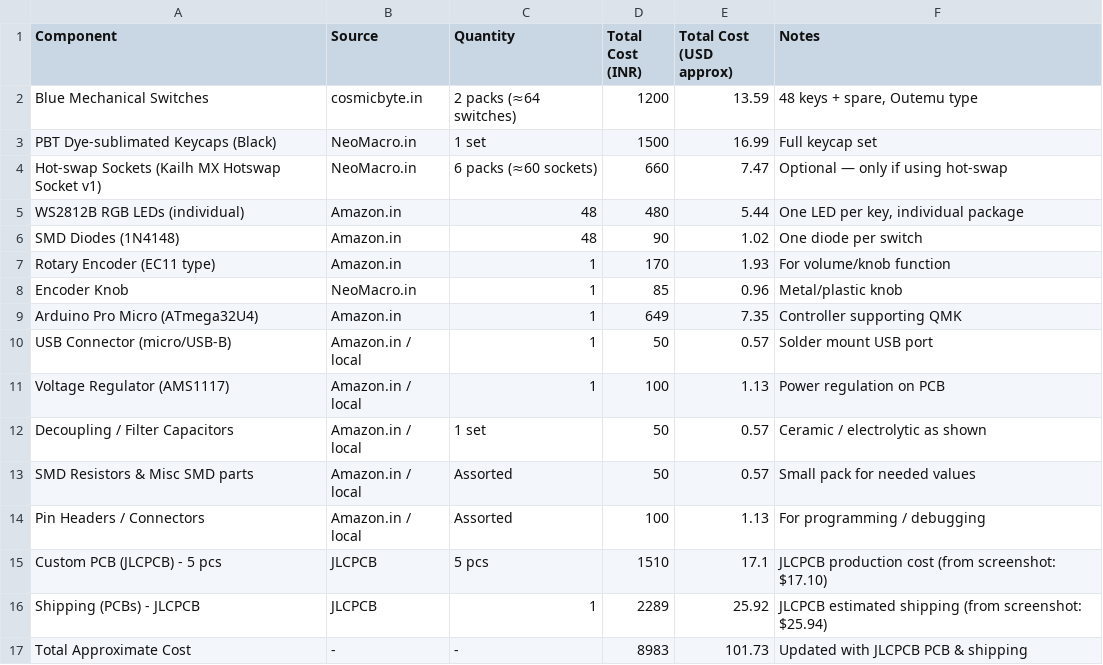
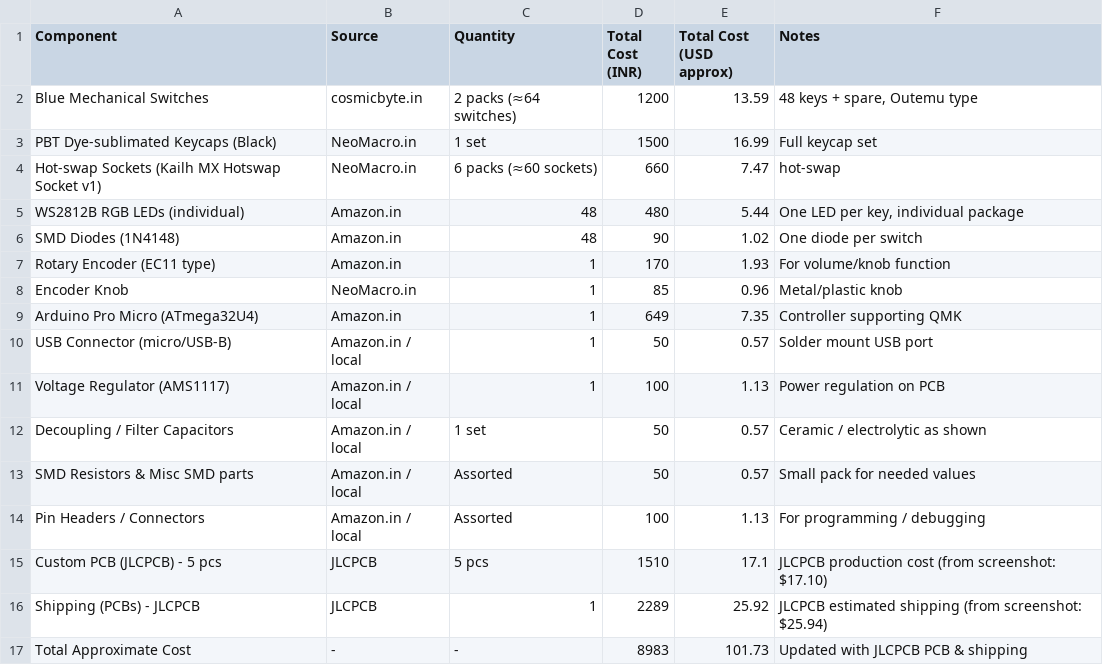
Before and after one commit to Sharanyaisme/mechkey, a CSV file: BOM.csv, drawn as a sheet.

Commit message:
Update BOM.csv

```diff
--- a/BOM.csv
+++ b/BOM.csv
@@ -3,3 +3,3 @@ Blue Mechanical Switches,cosmicbyte.in,2 packs (≈64 switches),1200,13.59,"48 k
 PBT Dye-sublimated Keycaps (Black),NeoMacro.in,1 set,1500,16.99,Full keycap set
-Hot-swap Sockets (Kailh MX Hotswap Socket v1),NeoMacro.in,6 packs (≈60 sockets),660,7.47,Optional — only if using hot-swap
+Hot-swap Sockets (Kailh MX Hotswap Socket v1),NeoMacro.in,6 packs (≈60 sockets),660,7.47, hot-swap
 WS2812B RGB LEDs (individual),Amazon.in,48,480,5.44,"One LED per key, individual package"
```
